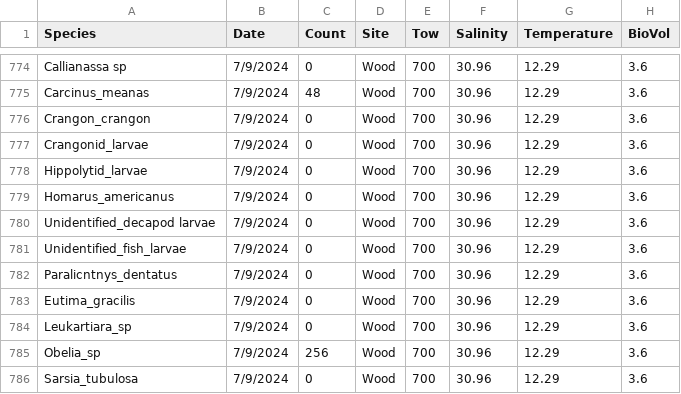
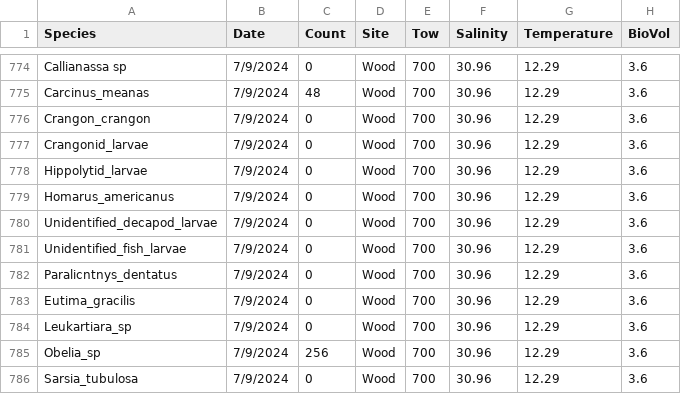
Before and after one commit to erin1928/Saco_Final, a CSV file: time_series_final.csv, drawn as a sheet; only a part is shown, gaps mark what is left out; the diff covers the shown part only.

```diff
--- a/time_series_final.csv
+++ b/time_series_final.csv
@@ -779,3 +779,3 @@ Hippolytid_larvae,7/9/2024,0,Wood,700,30.96,12.29,3.6
 Homarus_americanus,7/9/2024,0,Wood,700,30.96,12.29,3.6
-Unidentified_decapod larvae,7/9/2024,0,Wood,700,30.96,12.29,3.6
+Unidentified_decapod_larvae,7/9/2024,0,Wood,700,30.96,12.29,3.6
 Unidentified_fish_larvae,7/9/2024,0,Wood,700,30.96,12.29,3.6
```
Also changed, not shown: 10 edited cells elsewhere in this file, 1 other file.
